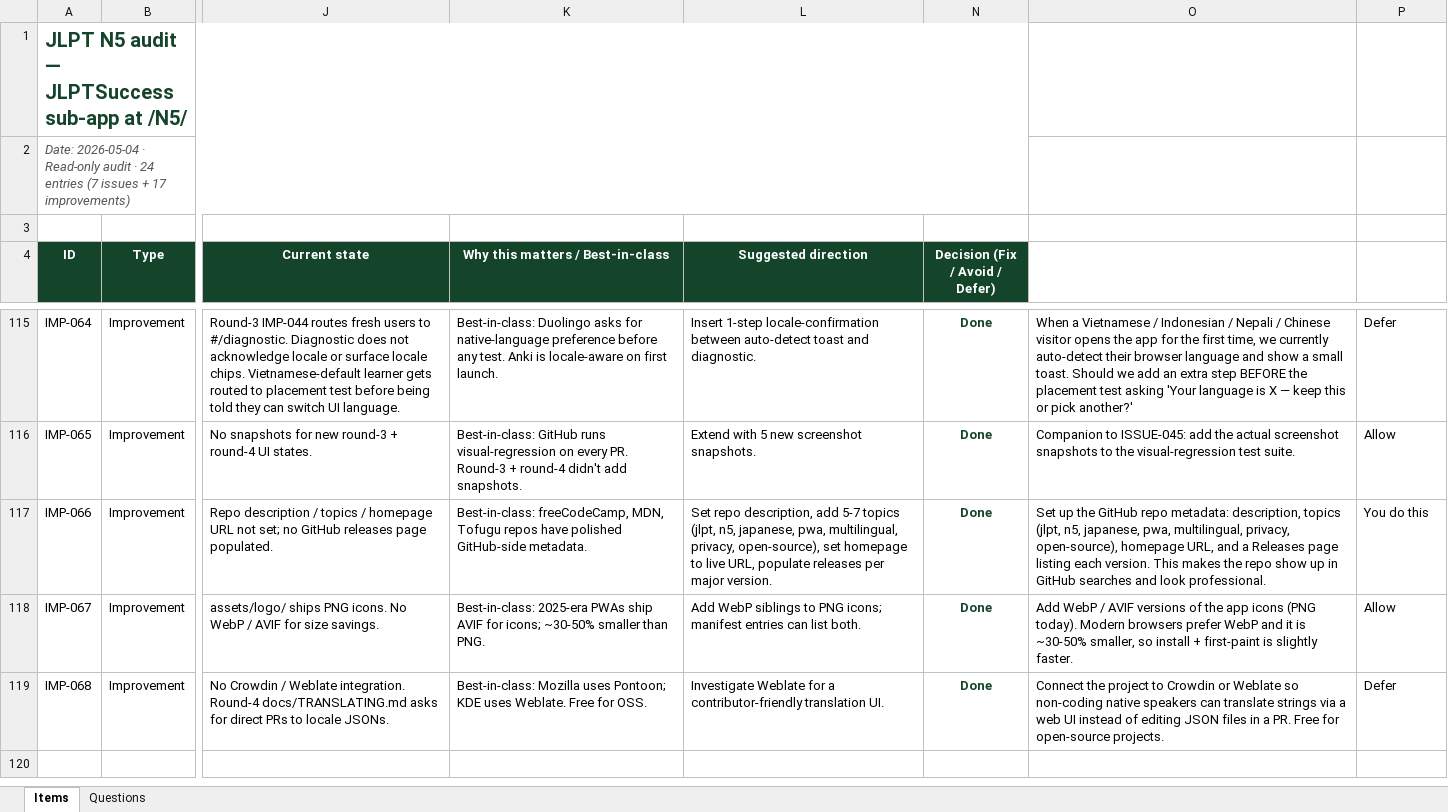
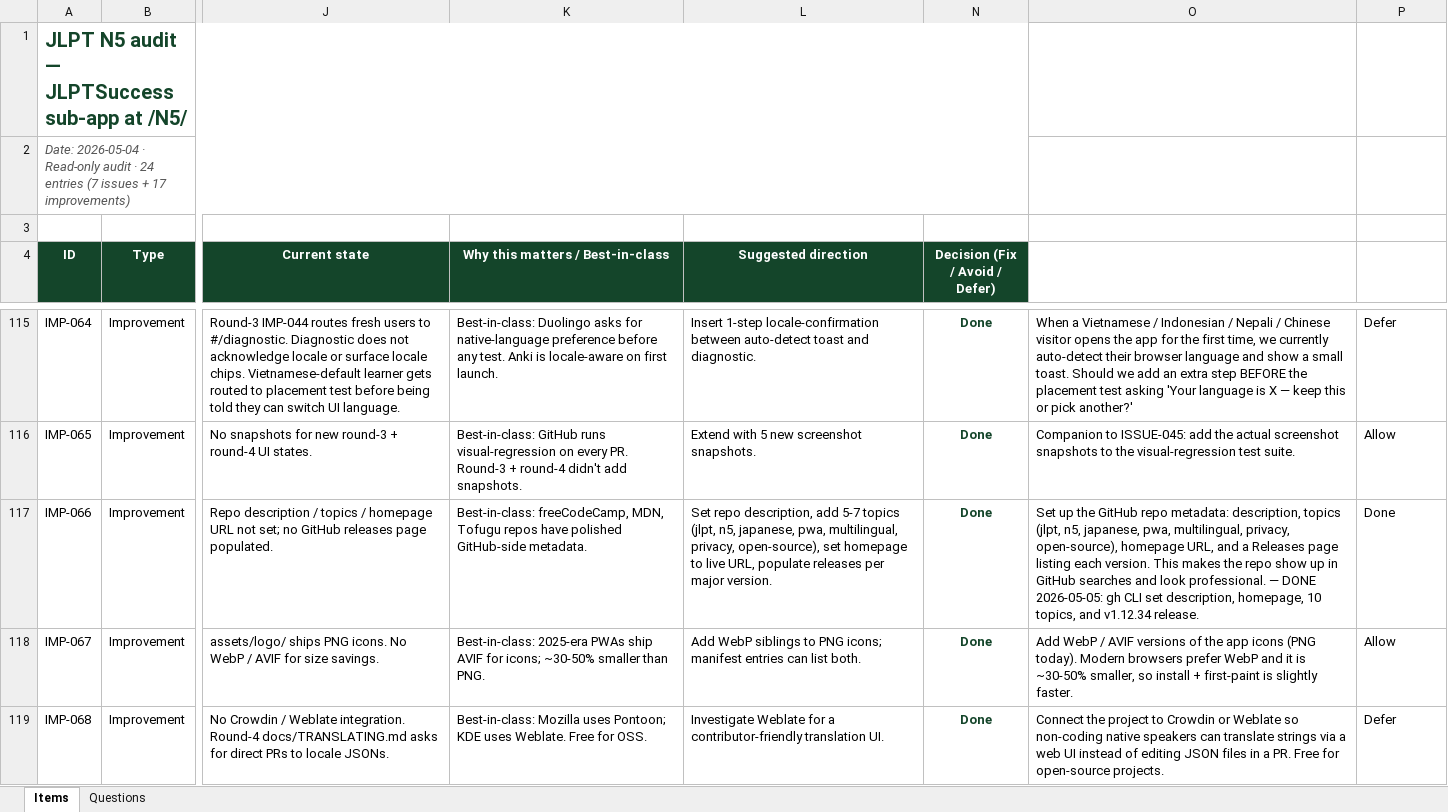
Before and after one commit to gauravaccentureproducts/JLPTSuccess, an Excel workbook: N5/feedback/n5-audit-2026-05-04.xlsx, sheet Items, drawn as a sheet; only a part is shown, gaps mark what is left out; values as stored, in another font and other column widths than the file's, no borders; the diff names each change by its address in the sheet, - before the commit and + after, or states it on an @@ line.

```diff
--- a/N5/feedback/n5-audit-2026-05-04.xlsx (sheet Items)
+++ b/N5/feedback/n5-audit-2026-05-04.xlsx (sheet Items)
-O117 (Plain English): …look professional.
+O117 (Plain English): …look professional. — DONE 2026-05-05: gh CLI set description, homepage, 10 topics, and v1.12.34 release.
-P117 (Permission decision): You do this
+P117 (Permission decision): Done
```
